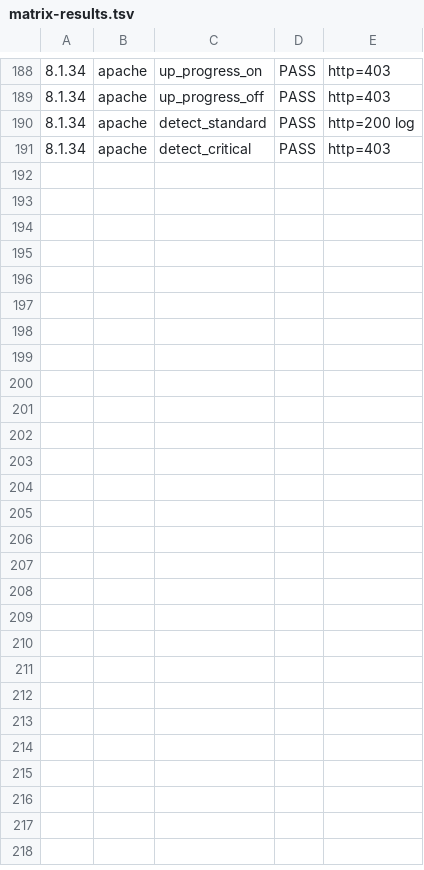
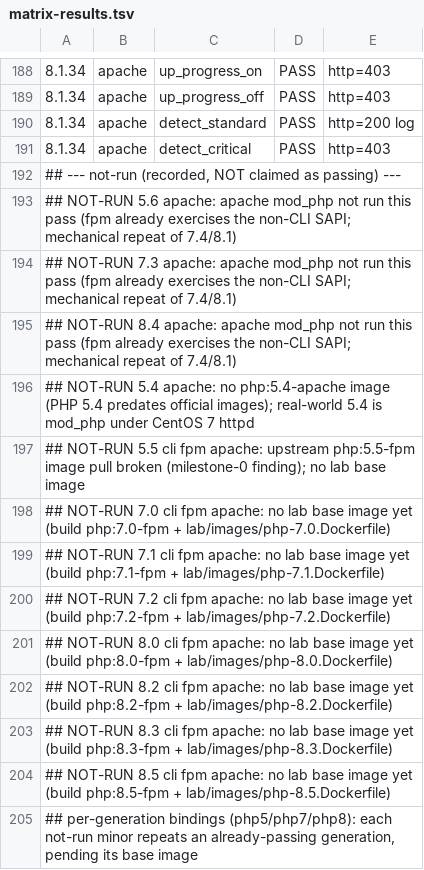
Before and after one commit to howdah/howdah, a TSV file: lab/integration/matrix-results.tsv, drawn as a sheet; only a part is shown, gaps mark what is left out.

```diff
--- a/lab/integration/matrix-results.tsv
+++ b/lab/integration/matrix-results.tsv
@@ -191 +191,15 @@
 8.1.34	apache	detect_critical	PASS	http=403
+## --- not-run (recorded, NOT claimed as passing) ---
+## NOT-RUN 5.6 apache: apache mod_php not run this pass (fpm already exercises the non-CLI SAPI; mechanical repeat of 7.4/8.1)
+## NOT-RUN 7.3 apache: apache mod_php not run this pass (fpm already exercises the non-CLI SAPI; mechanical repeat of 7.4/8.1)
+## NOT-RUN 8.4 apache: apache mod_php not run this pass (fpm already exercises the non-CLI SAPI; mechanical repeat of 7.4/8.1)
+## NOT-RUN 5.4 apache: no php:5.4-apache image (PHP 5.4 predates official images); real-world 5.4 is mod_php under CentOS 7 httpd
+## NOT-RUN 5.5 cli fpm apache: upstream php:5.5-fpm image pull broken (milestone-0 finding); no lab base image
+## NOT-RUN 7.0 cli fpm apache: no lab base image yet (build php:7.0-fpm + lab/images/php-7.0.Dockerfile)
+## NOT-RUN 7.1 cli fpm apache: no lab base image yet (build php:7.1-fpm + lab/images/php-7.1.Dockerfile)
+## NOT-RUN 7.2 cli fpm apache: no lab base image yet (build php:7.2-fpm + lab/images/php-7.2.Dockerfile)
+## NOT-RUN 8.0 cli fpm apache: no lab base image yet (build php:8.0-fpm + lab/images/php-8.0.Dockerfile)
+## NOT-RUN 8.2 cli fpm apache: no lab base image yet (build php:8.2-fpm + lab/images/php-8.2.Dockerfile)
+## NOT-RUN 8.3 cli fpm apache: no lab base image yet (build php:8.3-fpm + lab/images/php-8.3.Dockerfile)
+## NOT-RUN 8.5 cli fpm apache: no lab base image yet (build php:8.5-fpm + lab/images/php-8.5.Dockerfile)
+## per-generation bindings (php5/php7/php8): each not-run minor repeats an already-passing generation, pending its base image
```
Also changed, not shown: 2 other files.
